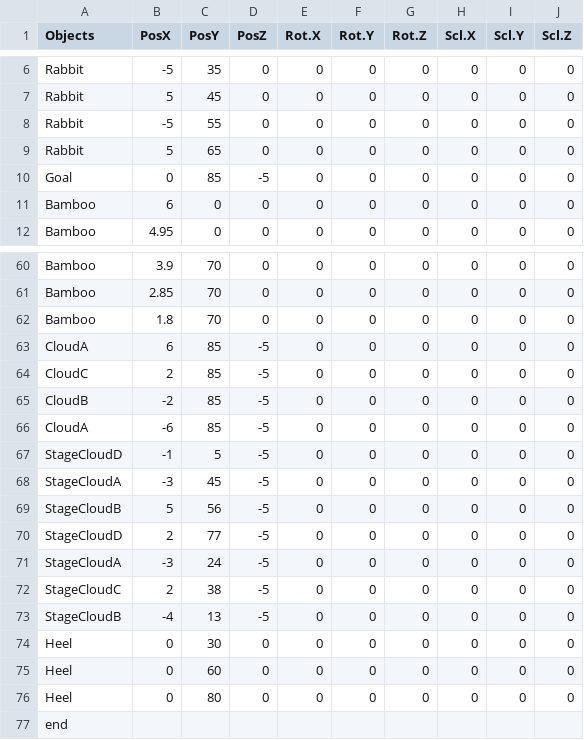
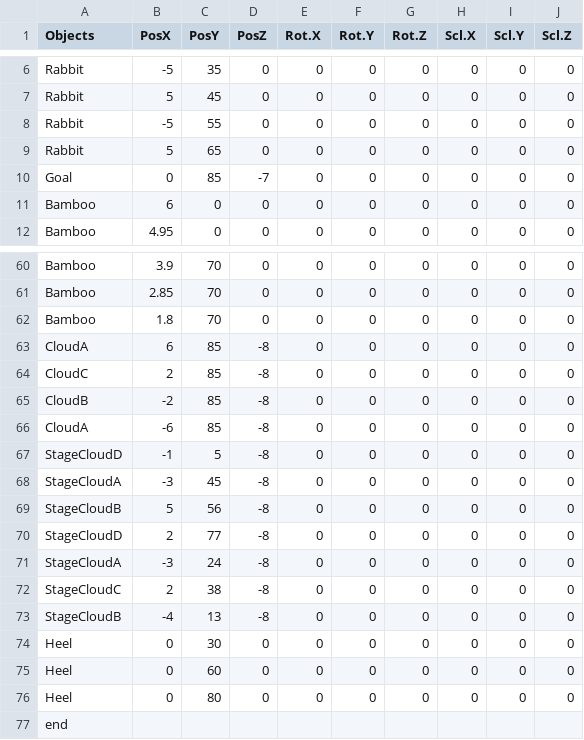
Before and after one commit to YamadaTsuyoshi/SterConnect, a CSV file: SimplSample026/media/CSV/Stage_1.csv, drawn as a sheet; only a part is shown, gaps mark what is left out.

```diff
--- a/SimplSample026/media/CSV/Stage_1.csv
+++ b/SimplSample026/media/CSV/Stage_1.csv
@@ -9,3 +9,3 @@ Rabbit,-5,55,0,0,0,0,0,0,0
 Rabbit,5,65,0,0,0,0,0,0,0
-Goal,0,85,-5,0,0,0,0,0,0
+Goal,0,85,-7,0,0,0,0,0,0
 Bamboo,6,0,0,0,0,0,0,0,0
@@ -62,13 +62,13 @@ Bamboo,2.85,70,0,0,0,0,0,0,0
 Bamboo,1.8,70,0,0,0,0,0,0,0
-CloudA,6,85,-5,0,0,0,0,0,0
-CloudC,2,85,-5,0,0,0,0,0,0
-CloudB,-2,85,-5,0,0,0,0,0,0
-CloudA,-6,85,-5,0,0,0,0,0,0
-StageCloudD,-1,5,-5,0,0,0,0,0,0
-StageCloudA,-3,45,-5,0,0,0,0,0,0
-StageCloudB,5,56,-5,0,0,0,0,0,0
-StageCloudD,2,77,-5,0,0,0,0,0,0
-StageCloudA,-3,24,-5,0,0,0,0,0,0
-StageCloudC,2,38,-5,0,0,0,0,0,0
-StageCloudB,-4,13,-5,0,0,0,0,0,0
+CloudA,6,85,-8,0,0,0,0,0,0
+CloudC,2,85,-8,0,0,0,0,0,0
+CloudB,-2,85,-8,0,0,0,0,0,0
+CloudA,-6,85,-8,0,0,0,0,0,0
+StageCloudD,-1,5,-8,0,0,0,0,0,0
+StageCloudA,-3,45,-8,0,0,0,0,0,0
+StageCloudB,5,56,-8,0,0,0,0,0,0
+StageCloudD,2,77,-8,0,0,0,0,0,0
+StageCloudA,-3,24,-8,0,0,0,0,0,0
+StageCloudC,2,38,-8,0,0,0,0,0,0
+StageCloudB,-4,13,-8,0,0,0,0,0,0
 Heel,0,30,0,0,0,0,0,0,0
```
Also changed, not shown: 10 other files.
